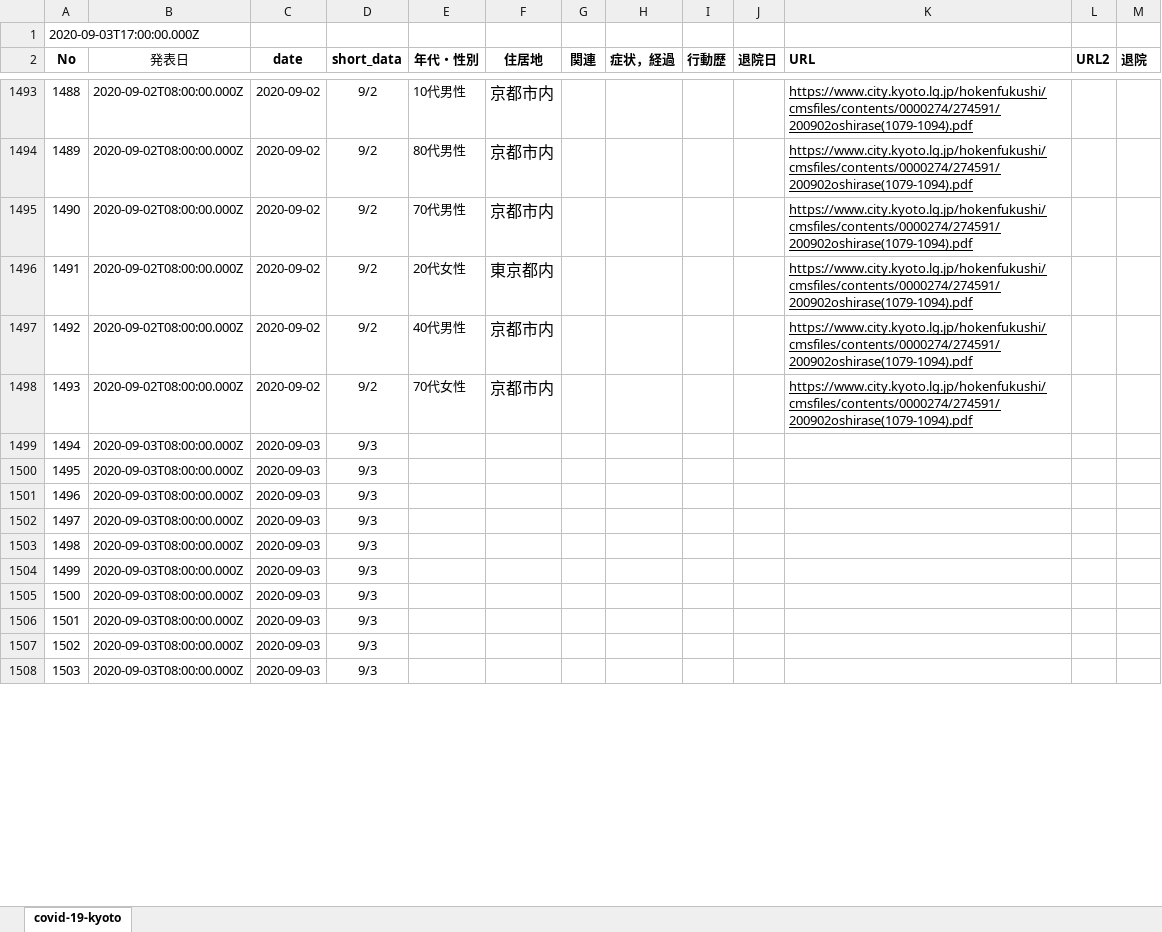
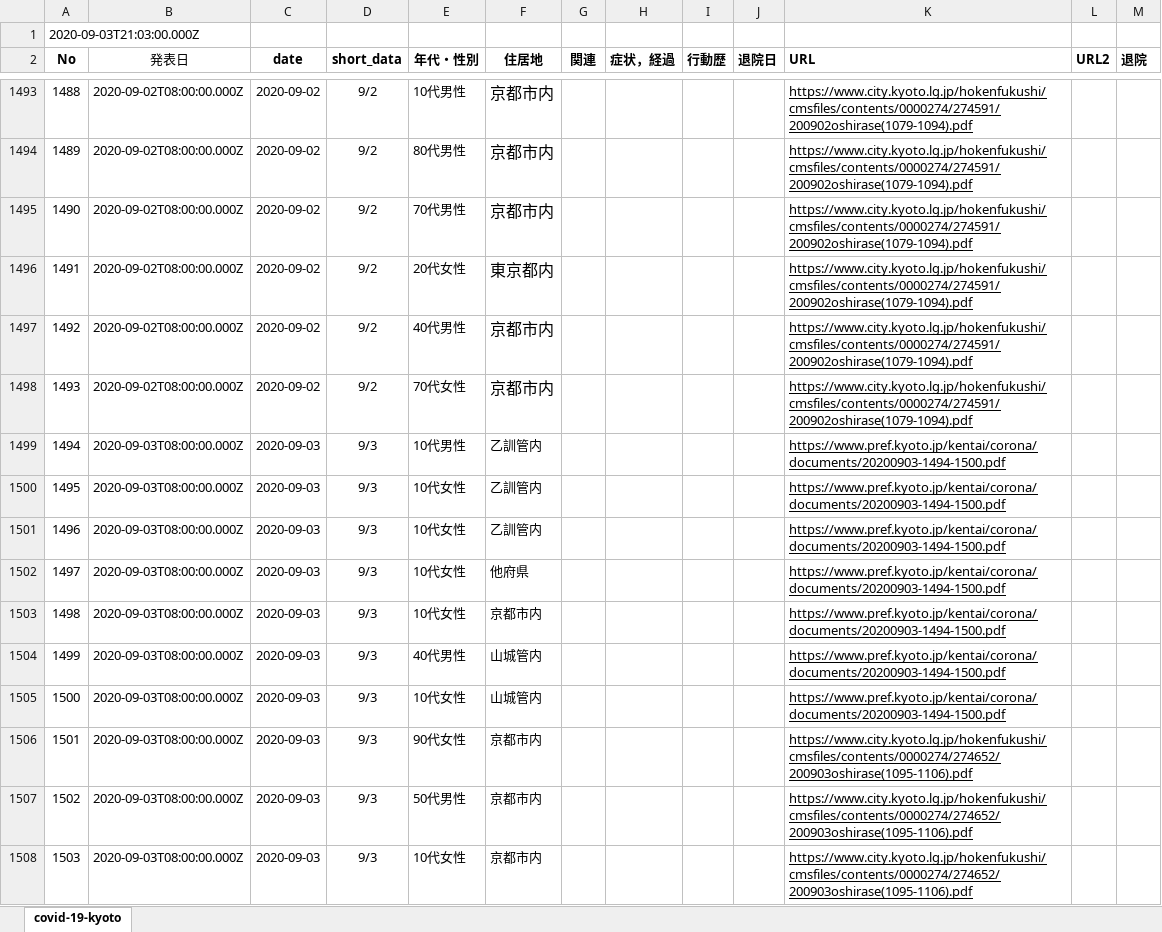
Before and after one commit to stop-covid19-kyoto/covid19kyoto-scraping, an Excel workbook: patients.xlsx, sheet covid-19-kyoto, drawn as a sheet; only a part is shown, gaps mark what is left out; values as stored, in another font and other column widths than the file's, no borders; charts and pictures not drawn; the diff covers the shown part only; the diff names each change by its address in the sheet, - before the commit and + after, or states it on an @@ line.

```diff
--- a/patients.xlsx (sheet covid-19-kyoto)
+++ b/patients.xlsx (sheet covid-19-kyoto)
-A1 (No): 2020-09-03T17:00:00.000Z
+A1 (No): 2020-09-03T21:03:00.000Z
-E1499 (年代・性別): (empty)
+E1499 (年代・性別): 10代男性
-F1499:F1501 (住居地): (empty)
+F1499:F1501 (住居地): 乙訓管内
-K1499:K1505 (URL): (empty)
+K1499:K1505 (URL): https://www.pref.kyoto.jp/kentai/corona/documents/20200903-1494-1500.pdf
-E1500:E1503 (年代・性別): (empty)
+E1500:E1503 (年代・性別): 10代女性
-F1502 (住居地): (empty)
+F1502 (住居地): 他府県
-F1503 (住居地): (empty)
+F1503 (住居地): 京都市内
-E1504 (年代・性別): (empty)
+E1504 (年代・性別): 40代男性
-F1504:F1505 (住居地): (empty)
+F1504:F1505 (住居地): 山城管内
-E1505 (年代・性別): (empty)
+E1505 (年代・性別): 10代女性
-E1506 (年代・性別): (empty)
+E1506 (年代・性別): 90代女性
-F1506:F1508 (住居地): (empty)
+F1506:F1508 (住居地): 京都市内
-K1506:K1508 (URL): (empty)
+K1506:K1508 (URL): https://www.city.kyoto.lg.jp/hokenfukushi/cmsfiles/contents/0000274/274652/200903oshirase(1095-1106).pdf
-E1507 (年代・性別): (empty)
+E1507 (年代・性別): 50代男性
-E1508 (年代・性別): (empty)
+E1508 (年代・性別): 10代女性
```
Also changed, not shown: 26 edited cells elsewhere in this sheet, 3 other files.
